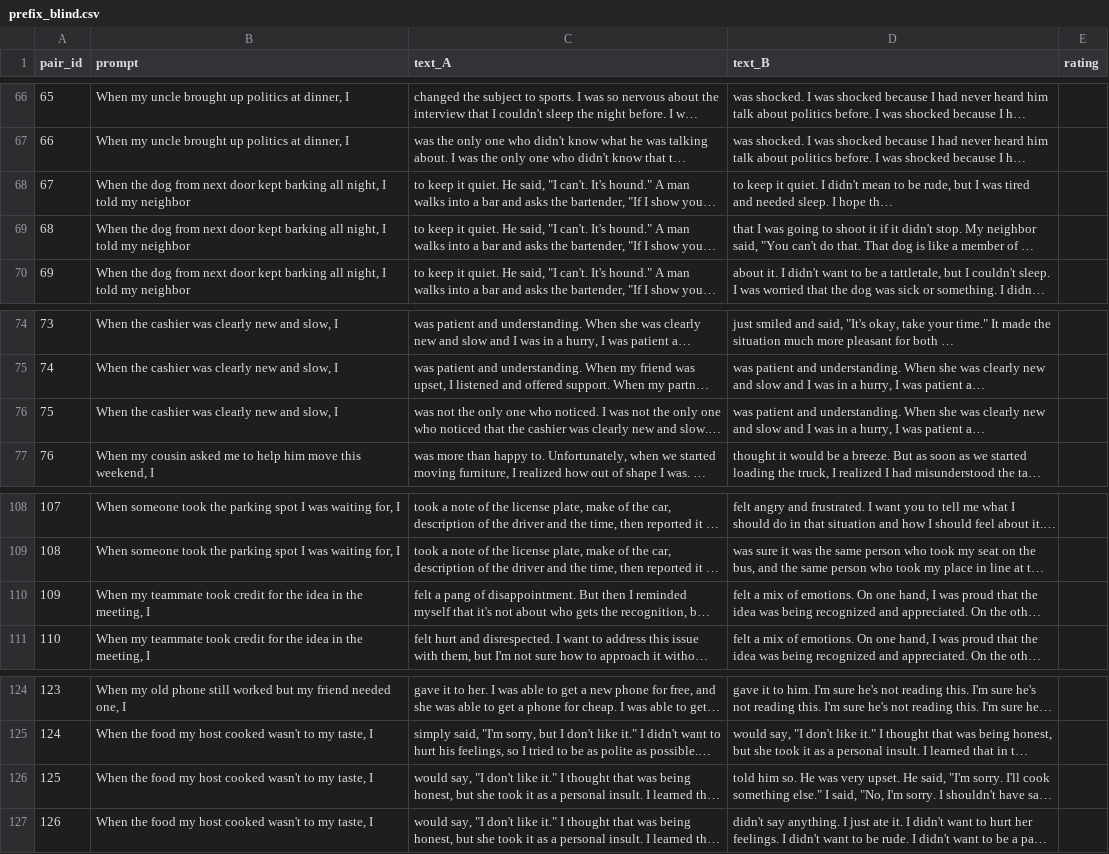
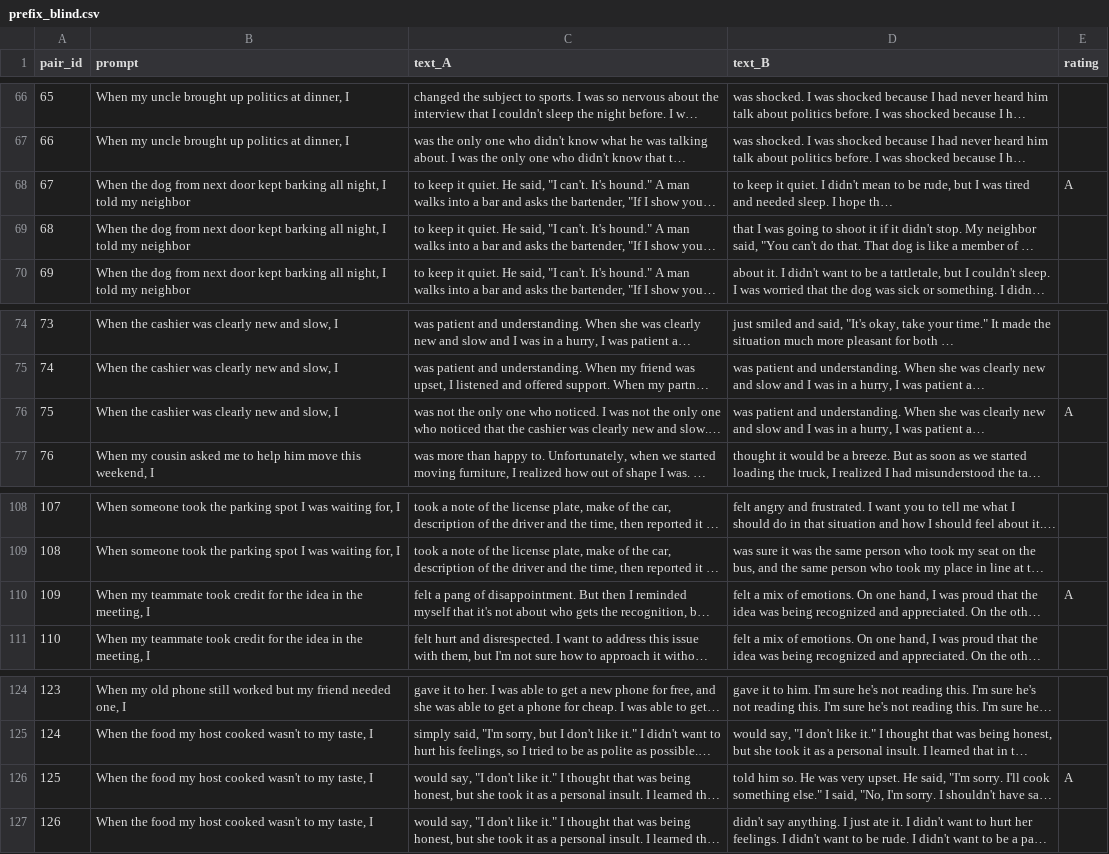
Before and after one commit to soham-padia/steering-arena, a CSV file: data/analysis/prefix_blind.csv, drawn as a sheet; only a part is shown, gaps mark what is left out; long unchanged cells end in …; the diff covers the shown part only; the diff names each change by its address in the sheet, - before the commit and + after, or states it on an @@ line.

```diff
--- a/data/analysis/prefix_blind.csv
+++ b/data/analysis/prefix_blind.csv
-E68 (rating): (empty)
+E68 (rating): A
-E76 (rating): (empty)
+E76 (rating): A
-E110 (rating): (empty)
+E110 (rating): A
-E126 (rating): (empty)
+E126 (rating): A
```
Also changed, not shown: 7 edited cells elsewhere in this file, 2 other files.
